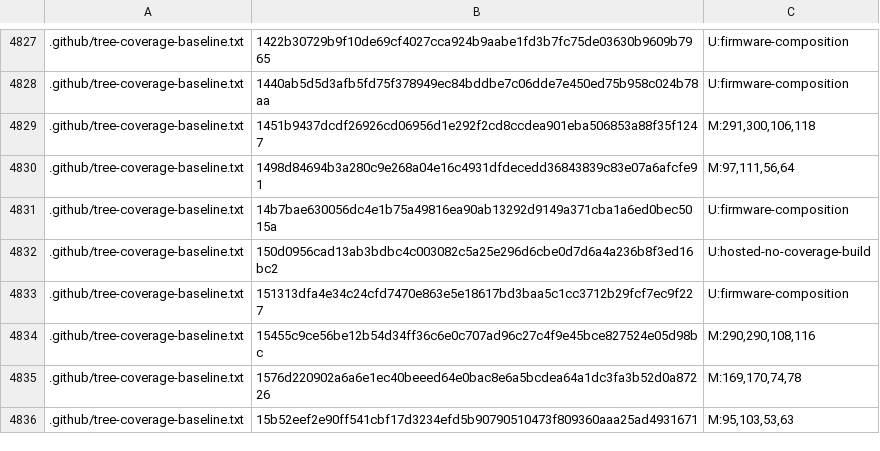
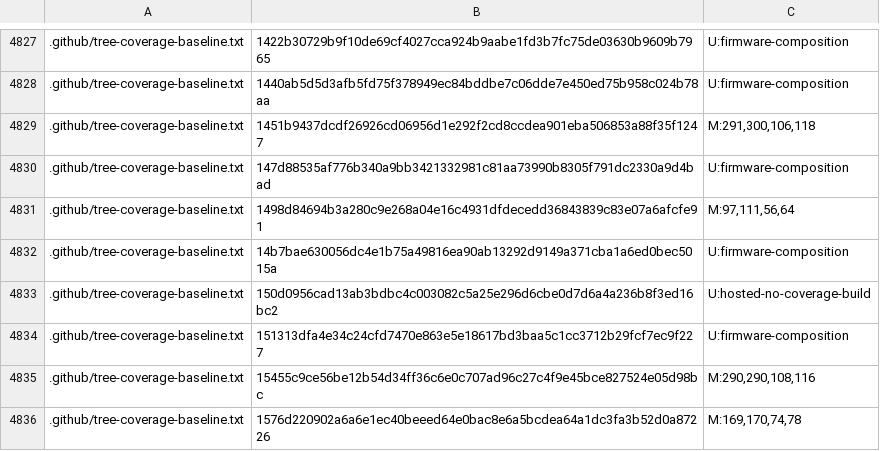
Before and after one commit to bsikar/ra8-firmware, a TSV file: .github/suppression-debt-ceilings.tsv, drawn as a sheet; only a part is shown, gaps mark what is left out; the shorter side is filled out with more unchanged rows; the diff names each change by its address in the sheet, - before the commit and + after, or states it on an @@ line.

```diff
--- a/.github/suppression-debt-ceilings.tsv
+++ b/.github/suppression-debt-ceilings.tsv
+row 4830: .github/tree-coverage-baseline.txt | 147d88535af776b340a9bb3421332981c81aa73990b8305f791dc2330a9d4bad | U:firmware-composition
```
Also changed, not shown: 5 other files.
